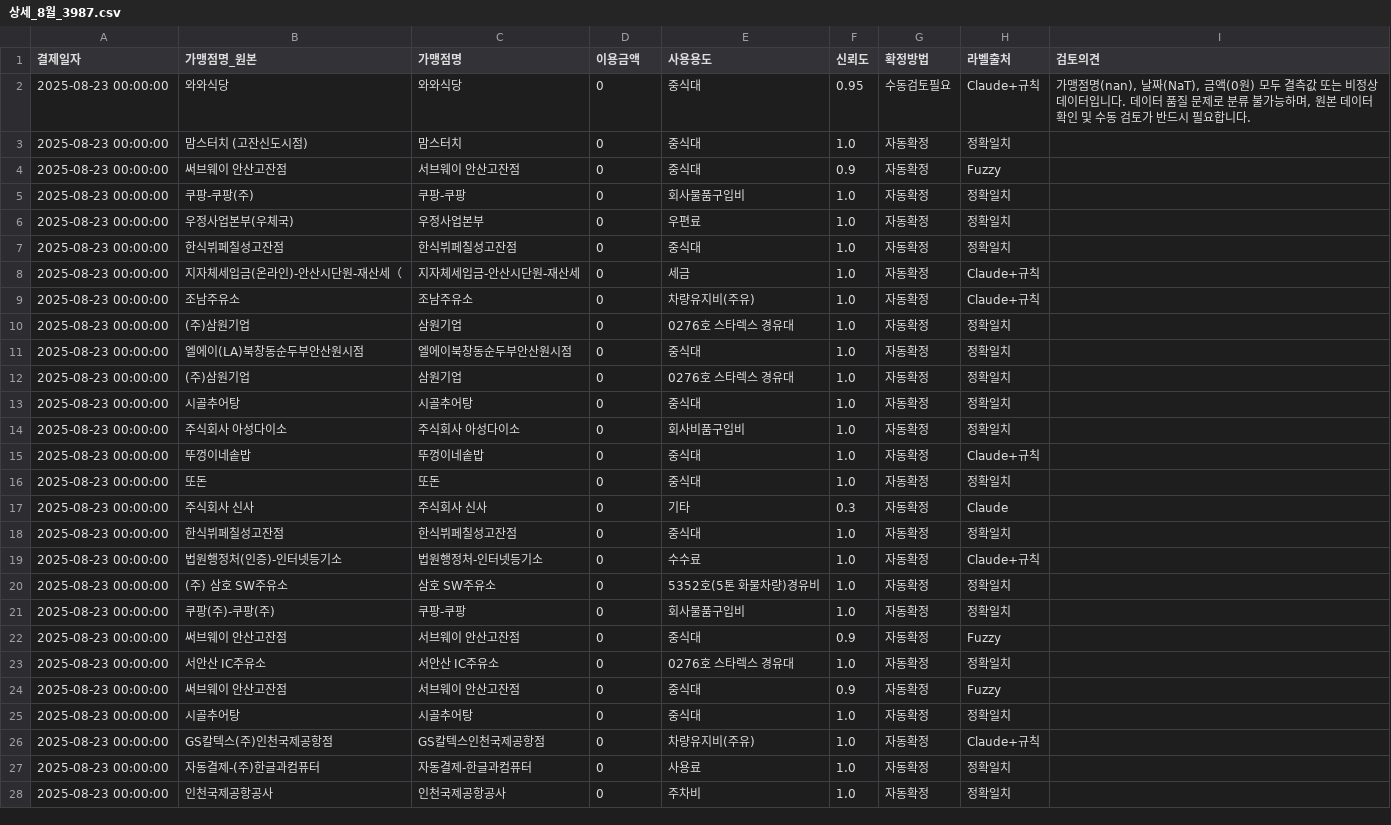
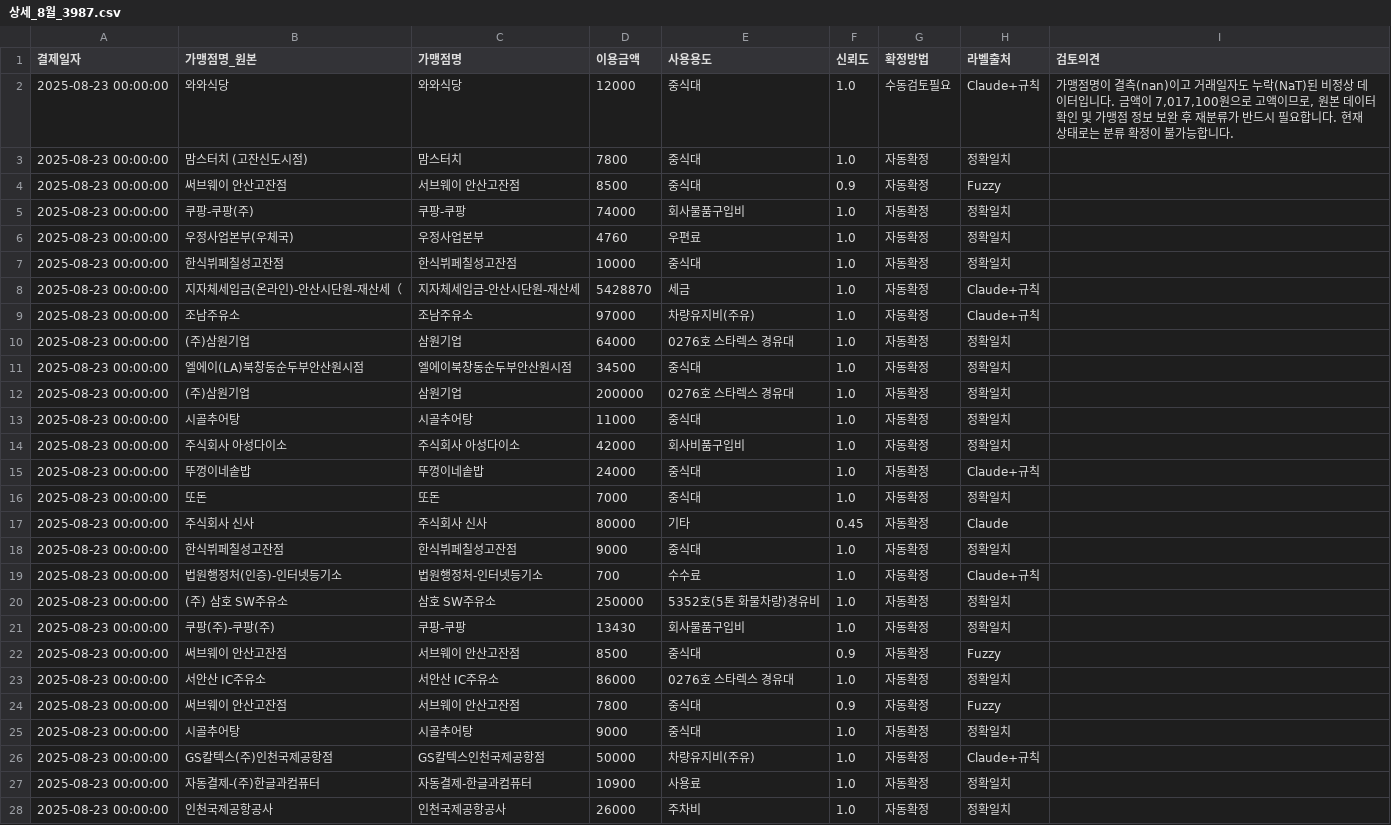
Before and after one commit to shinjadong/77co, a CSV file: output/internal/상세_8월_3987.csv, drawn as a sheet; only a part is shown; the diff covers the shown part only.

```diff
--- a/output/internal/상세_8월_3987.csv
+++ b/output/internal/상세_8월_3987.csv
@@ -1,28 +1,28 @@
 결제일자,가맹점명_원본,가맹점명,이용금액,사용용도,신뢰도,확정방법,라벨출처,검토의견
-2025-08-23 00:00:00,와와식당,와와식당,0,중식대,0.95,수동검토필요,Claude+규칙,"가맹점명(nan), 날짜(NaT), 금액(0원) 모두 결측값 또는 비정상 데이터입니다. 데이터 품질 문제로 분류 불가능하며, 원본 데이터 확인 및 수동 검토가 반드시 필요합니다."
-2025-08-23 00:00:00,맘스터치 (고잔신도시점),맘스터치,0,중식대,1.0,자동확정,정확일치,
-2025-08-23 00:00:00,써브웨이 안산고잔점,서브웨이 안산고잔점,0,중식대,0.9,자동확정,Fuzzy,
-2025-08-23 00:00:00,쿠팡-쿠팡(주),쿠팡-쿠팡,0,회사물품구입비,1.0,자동확정,정확일치,
-2025-08-23 00:00:00,우정사업본부(우체국),우정사업본부,0,우편료,1.0,자동확정,정확일치,
-2025-08-23 00:00:00,한식뷔페칠성고잔점,한식뷔페칠성고잔점,0,중식대,1.0,자동확정,정확일치,
-2025-08-23 00:00:00,지자체세입금(온라인)-안산시단원-재산세（,지자체세입금-안산시단원-재산세,0,세금,1.0,자동확정,Claude+규칙,
-2025-08-23 00:00:00,조남주유소,조남주유소,0,차량유지비(주유),1.0,자동확정,Claude+규칙,
-2025-08-23 00:00:00,(주)삼원기업,삼원기업,0,0276호 스타렉스 경유대,1.0,자동확정,정확일치,
-2025-08-23 00:00:00,엘에이(LA)북창동순두부안산원시점,엘에이북창동순두부안산원시점,0,중식대,1.0,자동확정,정확일치,
-2025-08-23 00:00:00,(주)삼원기업,삼원기업,0,0276호 스타렉스 경유대,1.0,자동확정,정확일치,
-2025-08-23 00:00:00,시골추어탕,시골추어탕,0,중식대,1.0,자동확정,정확일치,
-2025-08-23 00:00:00,주식회사 아성다이소,주식회사 아성다이소,0,회사비품구입비,1.0,자동확정,정확일치,
-2025-08-23 00:00:00,뚜껑이네솥밥,뚜껑이네솥밥,0,중식대,1.0,자동확정,Claude+규칙,
-2025-08-23 00:00:00,또돈,또돈,0,중식대,1.0,자동확정,정확일치,
-2025-08-23 00:00:00,주식회사 신사,주식회사 신사,0,기타,0.3,자동확정,Claude,
-2025-08-23 00:00:00,한식뷔페칠성고잔점,한식뷔페칠성고잔점,0,중식대,1.0,자동확정,정확일치,
-2025-08-23 00:00:00,법원행정처(인증)-인터넷등기소,법원행정처-인터넷등기소,0,수수료,1.0,자동확정,Claude+규칙,
-2025-08-23 00:00:00,(주) 삼호 SW주유소,삼호 SW주유소,0,5352호(5톤 화물차량)경유비,1.0,자동확정,정확일치,
-2025-08-23 00:00:00,쿠팡(주)-쿠팡(주),쿠팡-쿠팡,0,회사물품구입비,1.0,자동확정,정확일치,
-2025-08-23 00:00:00,써브웨이 안산고잔점,서브웨이 안산고잔점,0,중식대,0.9,자동확정,Fuzzy,
-2025-08-23 00:00:00,서안산 IC주유소,서안산 IC주유소,0,0276호 스타렉스 경유대,1.0,자동확정,정확일치,
-2025-08-23 00:00:00,써브웨이 안산고잔점,서브웨이 안산고잔점,0,중식대,0.9,자동확정,Fuzzy,
-2025-08-23 00:00:00,시골추어탕,시골추어탕,0,중식대,1.0,자동확정,정확일치,
-2025-08-23 00:00:00,GS칼텍스(주)인천국제공항점,GS칼텍스인천국제공항점,0,차량유지비(주유),1.0,자동확정,Claude+규칙,
-2025-08-23 00:00:00,자동결제-(주)한글과컴퓨터,자동결제-한글과컴퓨터,0,사용료,1.0,자동확정,정확일치,
-2025-08-23 00:00:00,인천국제공항공사,인천국제공항공사,0,주차비,1.0,자동확정,정확일치,
+2025-08-23 00:00:00,와와식당,와와식당,12000,중식대,1.0,수동검토필요,Claude+규칙,"가맹점명이 결측(nan)이고 거래일자도 누락(NaT)된 비정상 데이터입니다. 금액이 7,017,100원으로 고액이므로, 원본 데이터 확인 및 가맹점 정보 보완 후 재분류가 반드시 필요합니다. 현재 상태로는 분류 확정이 불가능합니다."
+2025-08-23 00:00:00,맘스터치 (고잔신도시점),맘스터치,7800,중식대,1.0,자동확정,정확일치,
+2025-08-23 00:00:00,써브웨이 안산고잔점,서브웨이 안산고잔점,8500,중식대,0.9,자동확정,Fuzzy,
+2025-08-23 00:00:00,쿠팡-쿠팡(주),쿠팡-쿠팡,74000,회사물품구입비,1.0,자동확정,정확일치,
+2025-08-23 00:00:00,우정사업본부(우체국),우정사업본부,4760,우편료,1.0,자동확정,정확일치,
+2025-08-23 00:00:00,한식뷔페칠성고잔점,한식뷔페칠성고잔점,10000,중식대,1.0,자동확정,정확일치,
+2025-08-23 00:00:00,지자체세입금(온라인)-안산시단원-재산세（,지자체세입금-안산시단원-재산세,5428870,세금,1.0,자동확정,Claude+규칙,
+2025-08-23 00:00:00,조남주유소,조남주유소,97000,차량유지비(주유),1.0,자동확정,Claude+규칙,
+2025-08-23 00:00:00,(주)삼원기업,삼원기업,64000,0276호 스타렉스 경유대,1.0,자동확정,정확일치,
+2025-08-23 00:00:00,엘에이(LA)북창동순두부안산원시점,엘에이북창동순두부안산원시점,34500,중식대,1.0,자동확정,정확일치,
+2025-08-23 00:00:00,(주)삼원기업,삼원기업,200000,0276호 스타렉스 경유대,1.0,자동확정,정확일치,
+2025-08-23 00:00:00,시골추어탕,시골추어탕,11000,중식대,1.0,자동확정,정확일치,
+2025-08-23 00:00:00,주식회사 아성다이소,주식회사 아성다이소,42000,회사비품구입비,1.0,자동확정,정확일치,
+2025-08-23 00:00:00,뚜껑이네솥밥,뚜껑이네솥밥,24000,중식대,1.0,자동확정,Claude+규칙,
+2025-08-23 00:00:00,또돈,또돈,7000,중식대,1.0,자동확정,정확일치,
+2025-08-23 00:00:00,주식회사 신사,주식회사 신사,80000,기타,0.45,자동확정,Claude,
+2025-08-23 00:00:00,한식뷔페칠성고잔점,한식뷔페칠성고잔점,9000,중식대,1.0,자동확정,정확일치,
+2025-08-23 00:00:00,법원행정처(인증)-인터넷등기소,법원행정처-인터넷등기소,700,수수료,1.0,자동확정,Claude+규칙,
+2025-08-23 00:00:00,(주) 삼호 SW주유소,삼호 SW주유소,250000,5352호(5톤 화물차량)경유비,1.0,자동확정,정확일치,
+2025-08-23 00:00:00,쿠팡(주)-쿠팡(주),쿠팡-쿠팡,13430,회사물품구입비,1.0,자동확정,정확일치,
+2025-08-23 00:00:00,써브웨이 안산고잔점,서브웨이 안산고잔점,8500,중식대,0.9,자동확정,Fuzzy,
+2025-08-23 00:00:00,서안산 IC주유소,서안산 IC주유소,86000,0276호 스타렉스 경유대,1.0,자동확정,정확일치,
+2025-08-23 00:00:00,써브웨이 안산고잔점,서브웨이 안산고잔점,7800,중식대,0.9,자동확정,Fuzzy,
+2025-08-23 00:00:00,시골추어탕,시골추어탕,9000,중식대,1.0,자동확정,정확일치,
+2025-08-23 00:00:00,GS칼텍스(주)인천국제공항점,GS칼텍스인천국제공항점,50000,차량유지비(주유),1.0,자동확정,Claude+규칙,
+2025-08-23 00:00:00,자동결제-(주)한글과컴퓨터,자동결제-한글과컴퓨터,10900,사용료,1.0,자동확정,정확일치,
+2025-08-23 00:00:00,인천국제공항공사,인천국제공항공사,26000,주차비,1.0,자동확정,정확일치,
```
Also changed, not shown: 16 edited cells elsewhere in this file, output/internal/상세_7월_9980.csv, 1 other file.
